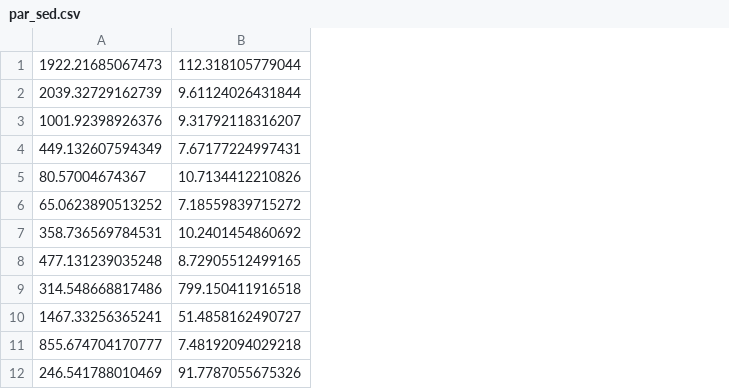
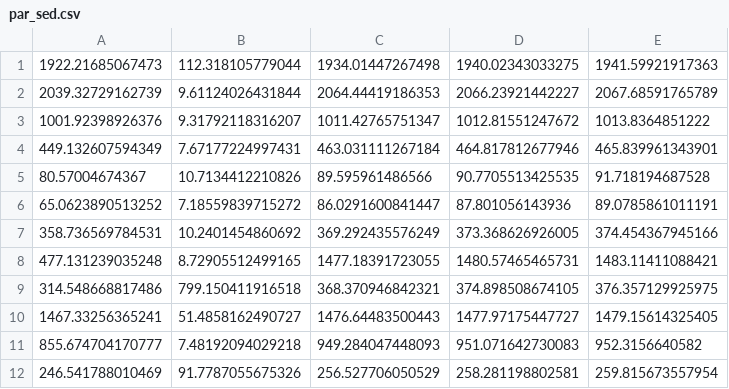
Before and after one commit to salterg/sediment_screening_tool, a CSV file: par_sed.csv, drawn as a sheet; only a part is shown; the diff names each change by its address in the sheet, - before the commit and + after, or states it on an @@ line.

```diff
--- a/par_sed.csv
+++ b/par_sed.csv
+column C, rows 1-12: 1934.01447267498 | 2064.44419186353 | 1011.42765751347 | 463.031111267184 | 89.595961486566 | 86.0291600841447 | 369.292435576249 | 1477.18391723055 | 368.370946842321 | 1476.64483500443 | 949.284047448093 | 256.527706050529
+column D, rows 1-12: 1940.02343033275 | 2066.23921442227 | 1012.81551247672 | 464.817812677946 | 90.7705513425535 | 87.801056143936 | 373.368626926005 | 1480.57465465731 | 374.898508674105 | 1477.97175447727 | 951.071642730083 | 258.281198802581
+column E, rows 1-12: 1941.59921917363 | 2067.68591765789 | 1013.8364851222 | 465.839961343901 | 91.718194687528 | 89.0785861011191 | 374.454367945166 | 1483.11411088421 | 376.357129925975 | 1479.15614325405 | 952.3156640582 | 259.815673557954
```
Also changed, not shown: 1 other file.
